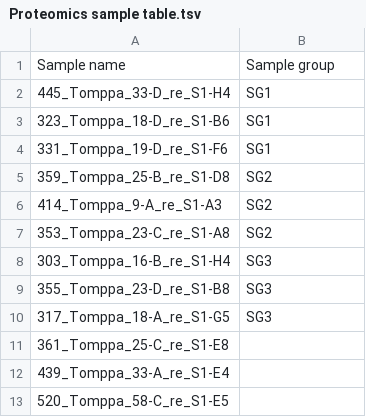
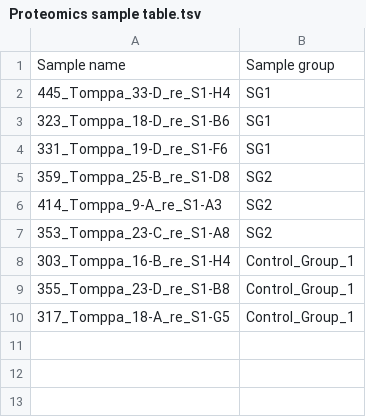
Before and after one commit to varjolab/ProteoGyver, a TSV file: app/data/PG example files/Proteomics sample table.tsv, drawn as a sheet.

```diff
--- a/app/data/PG example files/Proteomics sample table.tsv
+++ b/app/data/PG example files/Proteomics sample table.tsv
@@ -7,7 +7,4 @@ Sample name	Sample group
 353_Tomppa_23-C_re_S1-A8	SG2
-303_Tomppa_16-B_re_S1-H4	SG3
-355_Tomppa_23-D_re_S1-B8	SG3
-317_Tomppa_18-A_re_S1-G5	SG3
-361_Tomppa_25-C_re_S1-E8	
-439_Tomppa_33-A_re_S1-E4	
-520_Tomppa_58-C_re_S1-E5	
+303_Tomppa_16-B_re_S1-H4	Control_Group_1
+355_Tomppa_23-D_re_S1-B8	Control_Group_1
+317_Tomppa_18-A_re_S1-G5	Control_Group_1
```
Also changed, not shown: app/data/PG example files/Interactomics sample table.tsv, 26 other files.
